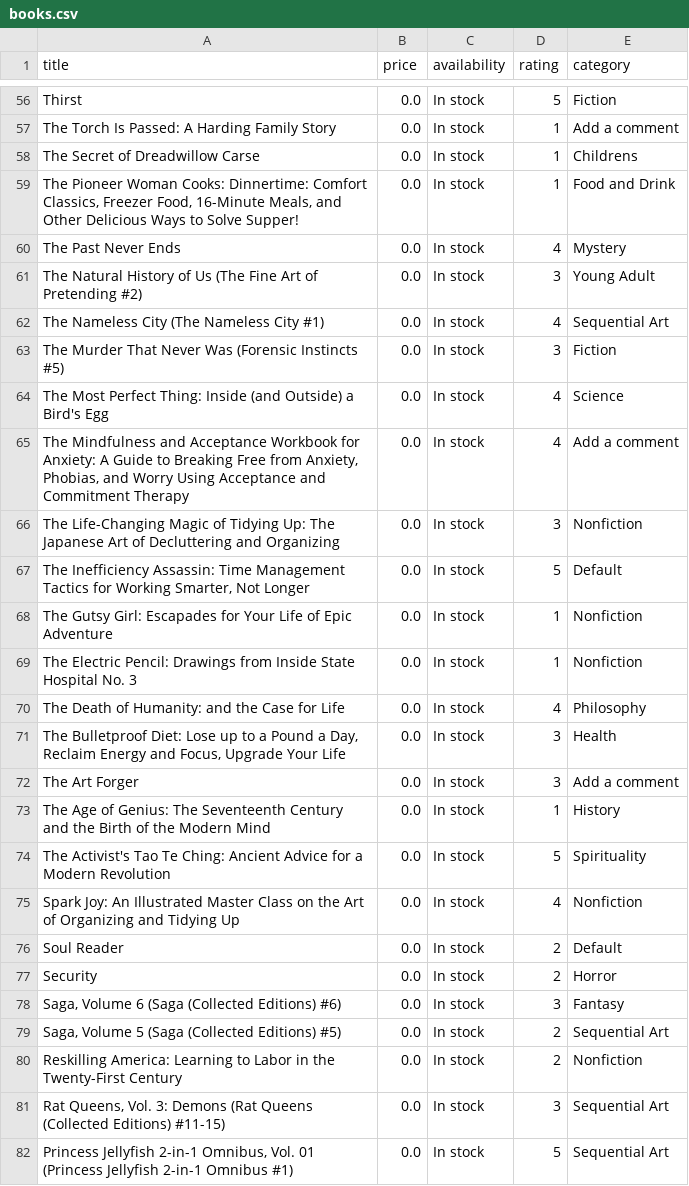
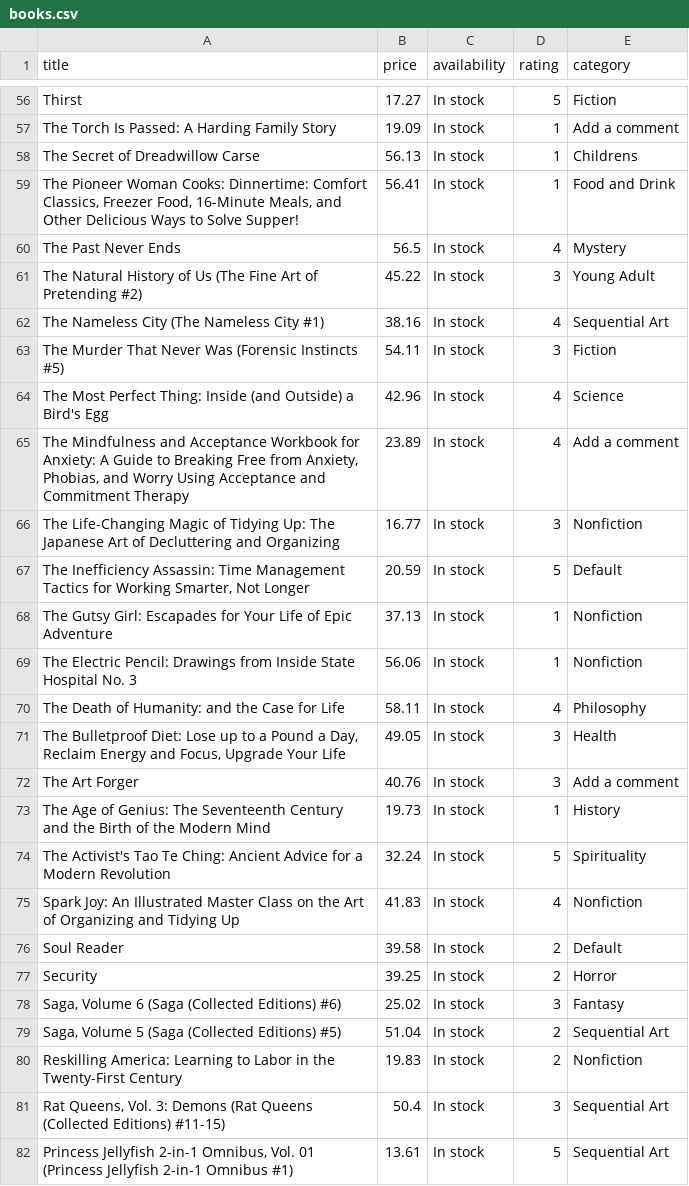
Before and after one commit to GabrielPeixer/api-livros, a CSV file: data/books.csv, drawn as a sheet; only a part is shown, gaps mark what is left out; the diff covers the shown part only; the diff names each change by its address in the sheet, - before the commit and + after, or states it on an @@ line.

```diff
--- a/data/books.csv
+++ b/data/books.csv
-B56 (price): 0.0
+B56 (price): 17.27
-B57 (price): 0.0
+B57 (price): 19.09
-B58 (price): 0.0
+B58 (price): 56.13
-B59 (price): 0.0
+B59 (price): 56.41
-B60 (price): 0.0
+B60 (price): 56.5
-B61 (price): 0.0
+B61 (price): 45.22
-B62 (price): 0.0
+B62 (price): 38.16
-B63 (price): 0.0
+B63 (price): 54.11
-B64 (price): 0.0
+B64 (price): 42.96
-B65 (price): 0.0
+B65 (price): 23.89
-B66 (price): 0.0
+B66 (price): 16.77
-B67 (price): 0.0
+B67 (price): 20.59
-B68 (price): 0.0
+B68 (price): 37.13
-B69 (price): 0.0
+B69 (price): 56.06
-B70 (price): 0.0
+B70 (price): 58.11
-B71 (price): 0.0
+B71 (price): 49.05
-B72 (price): 0.0
+B72 (price): 40.76
-B73 (price): 0.0
+B73 (price): 19.73
-B74 (price): 0.0
+B74 (price): 32.24
-B75 (price): 0.0
+B75 (price): 41.83
-B76 (price): 0.0
+B76 (price): 39.58
-B77 (price): 0.0
+B77 (price): 39.25
-B78 (price): 0.0
+B78 (price): 25.02
-B79 (price): 0.0
+B79 (price): 51.04
-B80 (price): 0.0
+B80 (price): 19.83
-B81 (price): 0.0
+B81 (price): 50.4
-B82 (price): 0.0
+B82 (price): 13.61
```
Also changed, not shown: 73 edited cells elsewhere in this file, 2 other files.
